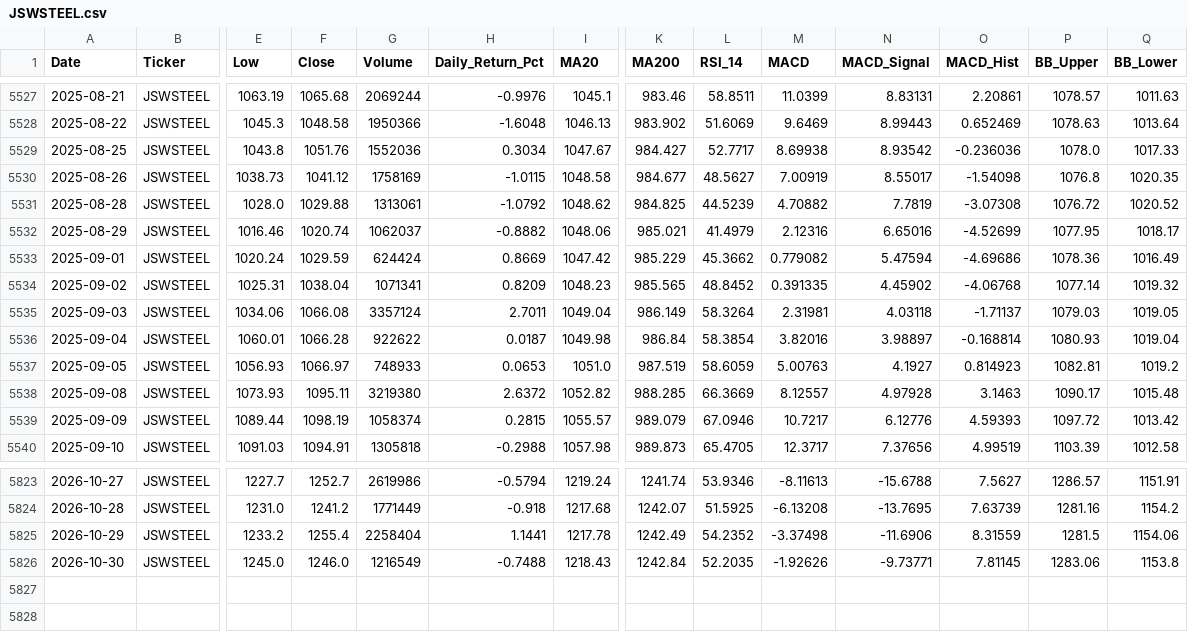
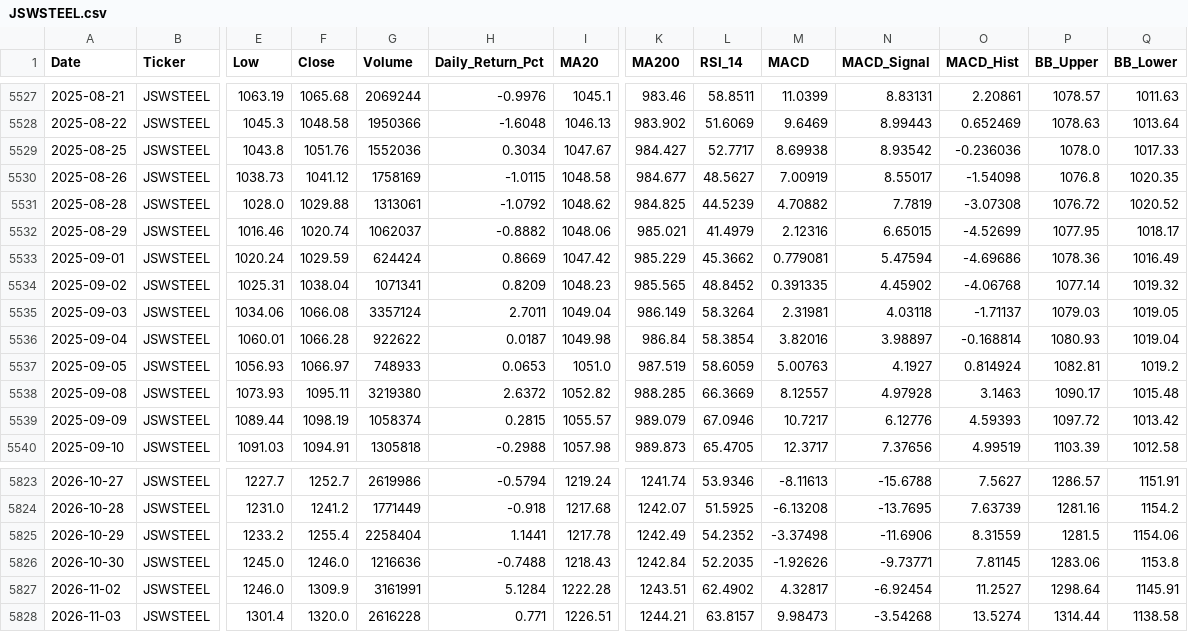
Before and after one commit to wimpypython/nifty-stock-intelligence, a CSV file: data/historical/JSWSTEEL.csv, drawn as a sheet; only a part is shown, gaps mark what is left out; rows hold the shown columns only; the diff covers the shown part only; the diff names each change by its address in the sheet, - before the commit and + after, or states it on an @@ line.

```diff
--- a/data/historical/JSWSTEEL.csv
+++ b/data/historical/JSWSTEEL.csv
-N5532 (MACD_Signal): 6.65016
+N5532 (MACD_Signal): 6.65015
-M5533 (MACD): 0.779082
+M5533 (MACD): 0.779081
-O5537 (MACD_Hist): 0.814923
+O5537 (MACD_Hist): 0.814924
-G5826 (Volume): 1216549
+G5826 (Volume): 1216636
+row 5827: 2026-11-02 | JSWSTEEL | 1246.0 | 1309.9 | 3161991 | 5.1284 | 1222.28 | 1243.51 | 62.4902 | 4.32817 | -6.92454 | 11.2527 | 1298.64 | 1145.91
+row 5828: 2026-11-03 | JSWSTEEL | 1301.4 | 1320.0 | 2616228 | 0.771 | 1226.51 | 1244.21 | 63.8157 | 9.98473 | -3.54268 | 13.5274 | 1314.44 | 1138.58
```
Also changed, not shown: 49 edited cells elsewhere in this file, data/historical/APOLLOHOSP.csv, data/historical/BAJAJ-AUTO.csv, 52 other files.
